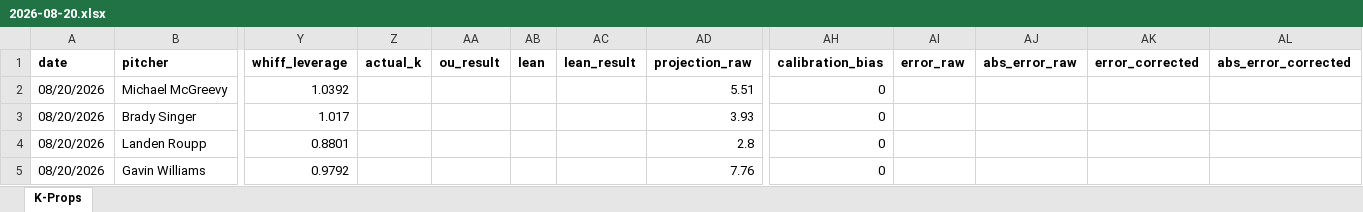
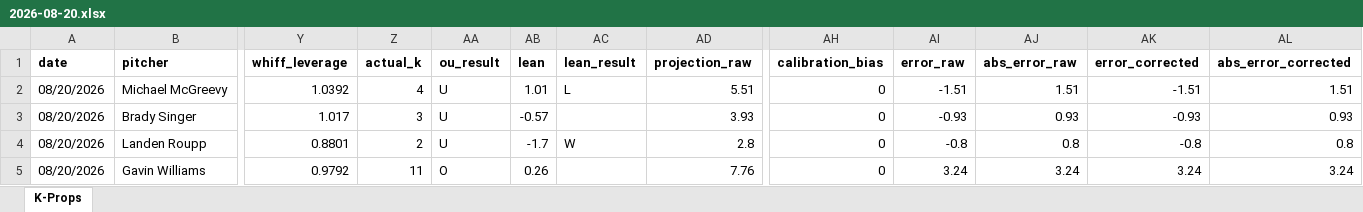
Before and after one commit to flychico/lydiaslab, an Excel workbook: data/k-props/2026-08-20.xlsx, sheet K-Props, drawn as a sheet; only a part is shown, gaps mark what is left out; values as stored, in another font and other column widths than the file's, no borders; the diff covers the shown part only; the diff names each change by its address in the sheet, - before the commit and + after, or states it on an @@ line.

```diff
--- a/data/k-props/2026-08-20.xlsx (sheet K-Props)
+++ b/data/k-props/2026-08-20.xlsx (sheet K-Props)
-Z2 (actual_k): (empty)
+Z2 (actual_k): 4
-AA2:AA4 (ou_result): (empty)
+AA2:AA4 (ou_result): U
-AB2 (lean): (empty)
+AB2 (lean): 1.01
-AC2 (lean_result): (empty)
+AC2 (lean_result): L
-AI2 (error_raw): (empty)
+AI2 (error_raw): -1.51
-AJ2 (abs_error_raw): (empty)
+AJ2 (abs_error_raw): 1.51
-AK2 (error_corrected): (empty)
+AK2 (error_corrected): -1.51
-AL2 (abs_error_corrected): (empty)
+AL2 (abs_error_corrected): 1.51
-Z3 (actual_k): (empty)
+Z3 (actual_k): 3
-AB3 (lean): (empty)
+AB3 (lean): -0.57
-AI3 (error_raw): (empty)
+AI3 (error_raw): -0.93
-AJ3 (abs_error_raw): (empty)
+AJ3 (abs_error_raw): 0.93
-AK3 (error_corrected): (empty)
+AK3 (error_corrected): -0.93
-AL3 (abs_error_corrected): (empty)
+AL3 (abs_error_corrected): 0.93
-Z4 (actual_k): (empty)
+Z4 (actual_k): 2
-AB4 (lean): (empty)
+AB4 (lean): -1.7
-AC4 (lean_result): (empty)
+AC4 (lean_result): W
-AI4 (error_raw): (empty)
+AI4 (error_raw): -0.8
-AJ4 (abs_error_raw): (empty)
+AJ4 (abs_error_raw): 0.8
-AK4 (error_corrected): (empty)
+AK4 (error_corrected): -0.8
-AL4 (abs_error_corrected): (empty)
+AL4 (abs_error_corrected): 0.8
-Z5 (actual_k): (empty)
+Z5 (actual_k): 11
-AA5 (ou_result): (empty)
+AA5 (ou_result): O
-AB5 (lean): (empty)
+AB5 (lean): 0.26
-AI5 (error_raw): (empty)
+AI5 (error_raw): 3.24
-AJ5 (abs_error_raw): (empty)
+AJ5 (abs_error_raw): 3.24
-AK5 (error_corrected): (empty)
+AK5 (error_corrected): 3.24
-AL5 (abs_error_corrected): (empty)
+AL5 (abs_error_corrected): 3.24
```
Also changed, not shown: 103 edited cells elsewhere in this sheet, 34 other files.
